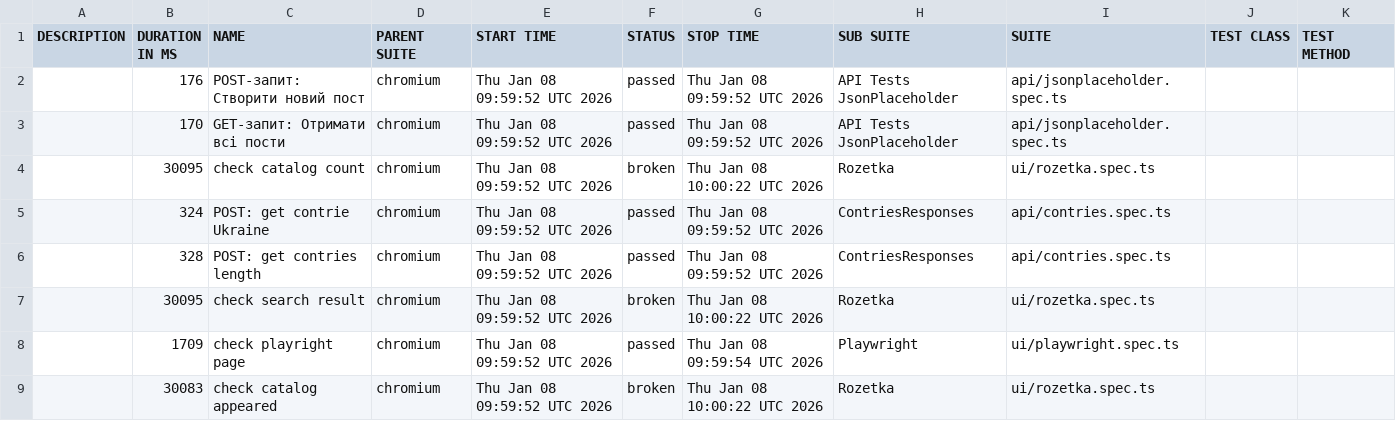
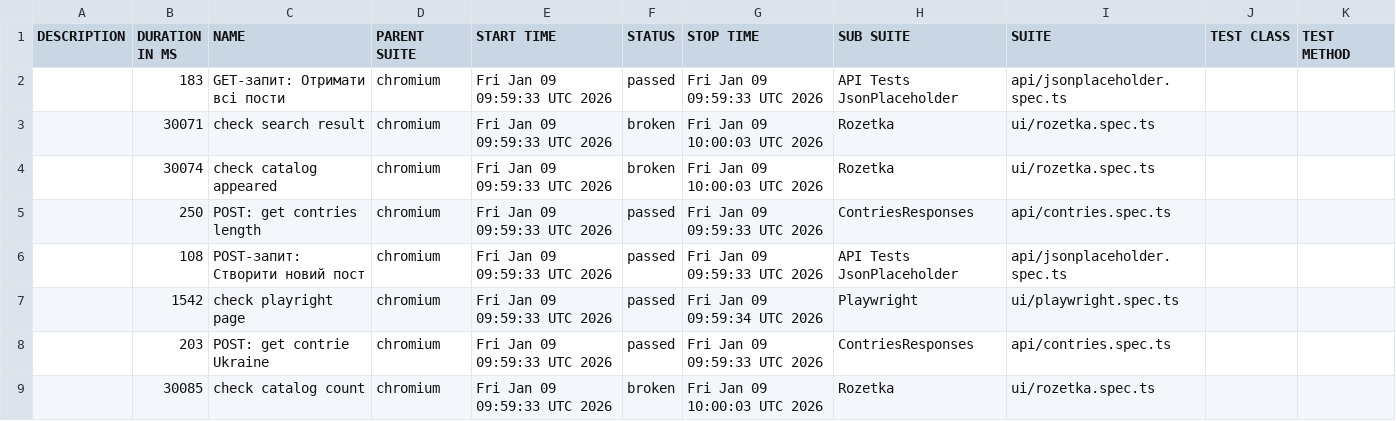
Before and after one commit to Vanecheek/new_IVAN_tests_playwrite, a CSV file: data/suites.csv, drawn as a sheet.

```diff
--- a/data/suites.csv
+++ b/data/suites.csv
@@ -1,9 +1,9 @@
 "DESCRIPTION","DURATION IN MS","NAME","PARENT SUITE","START TIME","STATUS","STOP TIME","SUB SUITE","SUITE","TEST CLASS","TEST METHOD"
-"","176","POST-запит: Створити новий пост","chromium","Thu Jan 08 09:59:52 UTC 2026","passed","Thu Jan 08 09:59:52 UTC 2026","API Tests JsonPlaceholder","api/jsonplaceholder.spec.ts","",""
-"","170","GET-запит: Отримати всі пости","chromium","Thu Jan 08 09:59:52 UTC 2026","passed","Thu Jan 08 09:59:52 UTC 2026","API Tests JsonPlaceholder","api/jsonplaceholder.spec.ts","",""
-"","30095","check catalog count","chromium","Thu Jan 08 09:59:52 UTC 2026","broken","Thu Jan 08 10:00:22 UTC 2026","Rozetka","ui/rozetka.spec.ts","",""
-"","324","POST: get contrie Ukraine","chromium","Thu Jan 08 09:59:52 UTC 2026","passed","Thu Jan 08 09:59:52 UTC 2026","ContriesResponses","api/contries.spec.ts","",""
-"","328","POST: get contries length","chromium","Thu Jan 08 09:59:52 UTC 2026","passed","Thu Jan 08 09:59:52 UTC 2026","ContriesResponses","api/contries.spec.ts","",""
-"","30095","check search result","chromium","Thu Jan 08 09:59:52 UTC 2026","broken","Thu Jan 08 10:00:22 UTC 2026","Rozetka","ui/rozetka.spec.ts","",""
-"","1709","check playright page","chromium","Thu Jan 08 09:59:52 UTC 2026","passed","Thu Jan 08 09:59:54 UTC 2026","Playwright","ui/playwright.spec.ts","",""
-"","30083","check catalog appeared","chromium","Thu Jan 08 09:59:52 UTC 2026","broken","Thu Jan 08 10:00:22 UTC 2026","Rozetka","ui/rozetka.spec.ts","",""
+"","183","GET-запит: Отримати всі пости","chromium","Fri Jan 09 09:59:33 UTC 2026","passed","Fri Jan 09 09:59:33 UTC 2026","API Tests JsonPlaceholder","api/jsonplaceholder.spec.ts","",""
+"","30071","check search result","chromium","Fri Jan 09 09:59:33 UTC 2026","broken","Fri Jan 09 10:00:03 UTC 2026","Rozetka","ui/rozetka.spec.ts","",""
+"","30074","check catalog appeared","chromium","Fri Jan 09 09:59:33 UTC 2026","broken","Fri Jan 09 10:00:03 UTC 2026","Rozetka","ui/rozetka.spec.ts","",""
+"","250","POST: get contries length","chromium","Fri Jan 09 09:59:33 UTC 2026","passed","Fri Jan 09 09:59:33 UTC 2026","ContriesResponses","api/contries.spec.ts","",""
+"","108","POST-запит: Створити новий пост","chromium","Fri Jan 09 09:59:33 UTC 2026","passed","Fri Jan 09 09:59:33 UTC 2026","API Tests JsonPlaceholder","api/jsonplaceholder.spec.ts","",""
+"","1542","check playright page","chromium","Fri Jan 09 09:59:33 UTC 2026","passed","Fri Jan 09 09:59:34 UTC 2026","Playwright","ui/playwright.spec.ts","",""
+"","203","POST: get contrie Ukraine","chromium","Fri Jan 09 09:59:33 UTC 2026","passed","Fri Jan 09 09:59:33 UTC 2026","ContriesResponses","api/contries.spec.ts","",""
+"","30085","check catalog count","chromium","Fri Jan 09 09:59:33 UTC 2026","broken","Fri Jan 09 10:00:03 UTC 2026","Rozetka","ui/rozetka.spec.ts","",""
```
Also changed, not shown: 39 other files.
